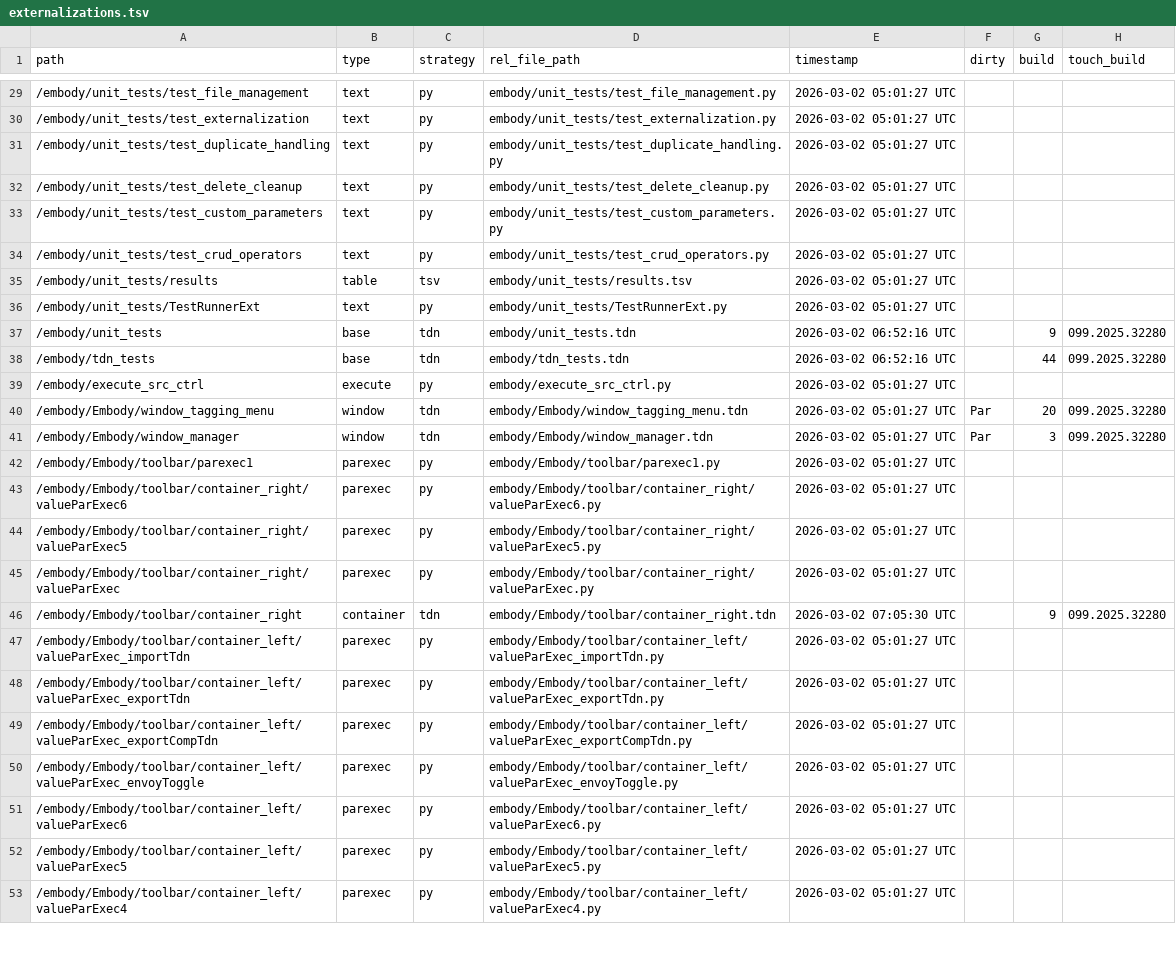
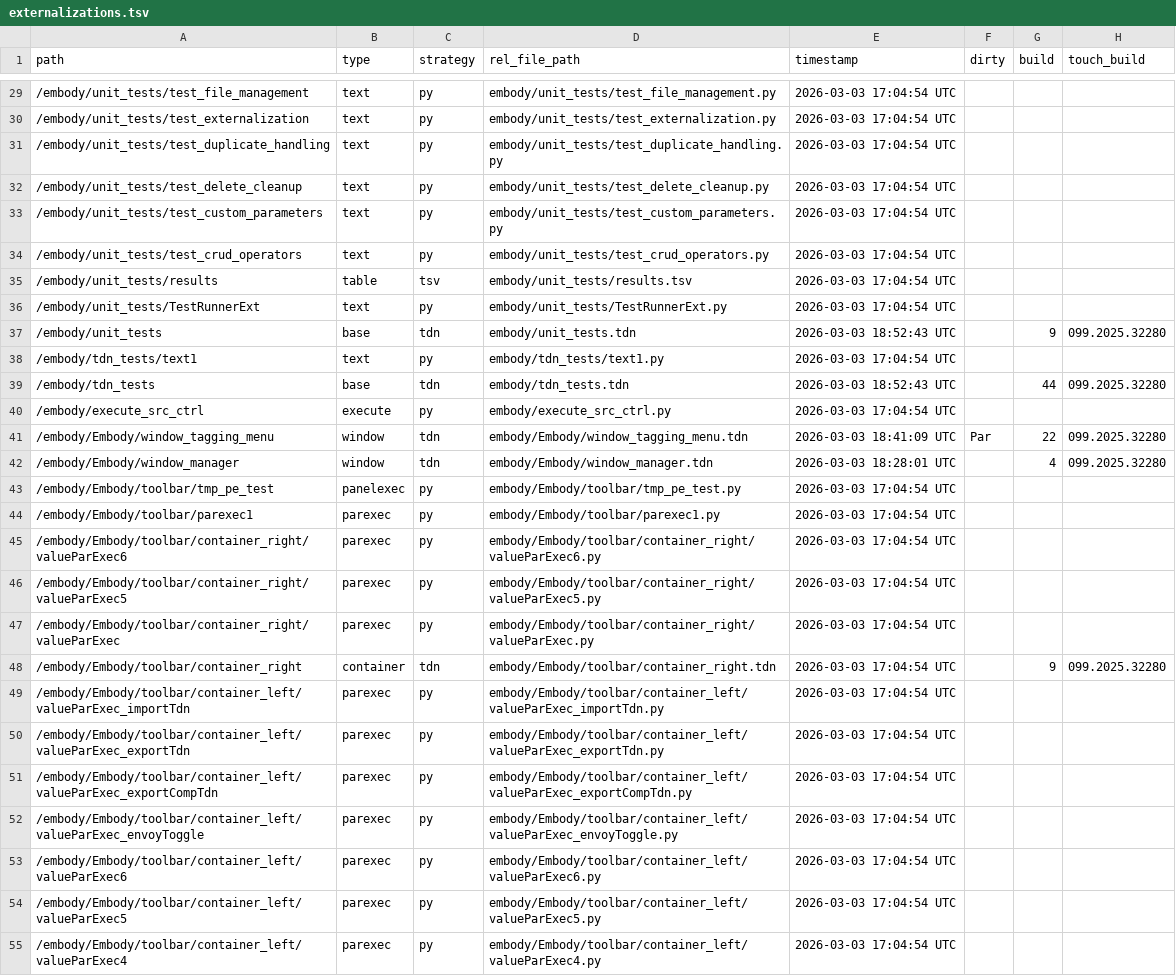
Before and after one commit to dylanroscover/Embody, a TSV file: dev/embody/externalizations.tsv, drawn as a sheet; only a part is shown, gaps mark what is left out; addresses are those after the commit; the diff covers the shown part only; the diff names each change by its address in the sheet, - before the commit and + after, or states it on an @@ line.

```diff
--- a/dev/embody/externalizations.tsv
+++ b/dev/embody/externalizations.tsv
-E29:E36 (timestamp): 2026-03-02 05:01:27 UTC
+E29:E36 (timestamp): 2026-03-03 17:04:54 UTC
-E37 (timestamp): 2026-03-02 06:52:16 UTC
+E37 (timestamp): 2026-03-03 18:52:43 UTC
+row 38: /embody/tdn_tests/text1 | text | py | embody/tdn_tests/text1.py | 2026-03-03 17:04:54 UTC
-E39 (timestamp): 2026-03-02 06:52:16 UTC
+E39 (timestamp): 2026-03-03 18:52:43 UTC
-E40 (timestamp): 2026-03-02 05:01:27 UTC
+E40 (timestamp): 2026-03-03 17:04:54 UTC
-E41 (timestamp): 2026-03-02 05:01:27 UTC
+E41 (timestamp): 2026-03-03 18:41:09 UTC
-G41 (build): 20
+G41 (build): 22
-E42 (timestamp): 2026-03-02 05:01:27 UTC
+E42 (timestamp): 2026-03-03 18:28:01 UTC
-F42 (dirty): Par
+F42 (dirty): (empty)
-G42 (build): 3
+G42 (build): 4
+row 43: /embody/Embody/toolbar/tmp_pe_test | panelexec | py | embody/Embody/toolbar/tmp_pe_test.py | 2026-03-03 17:04:54 UTC
-E44:E47 (timestamp): 2026-03-02 05:01:27 UTC
+E44:E47 (timestamp): 2026-03-03 17:04:54 UTC
-E48 (timestamp): 2026-03-02 07:05:30 UTC
+E48 (timestamp): 2026-03-03 17:04:54 UTC
-E49:E55 (timestamp): 2026-03-02 05:01:27 UTC
+E49:E55 (timestamp): 2026-03-03 17:04:54 UTC
```
Also changed, not shown: 11 removed rows and 61 edited cells elsewhere in this file, 26 other files.
